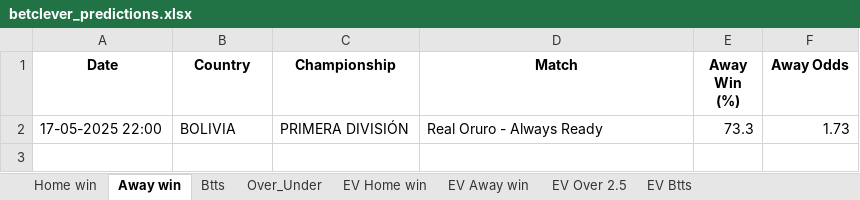
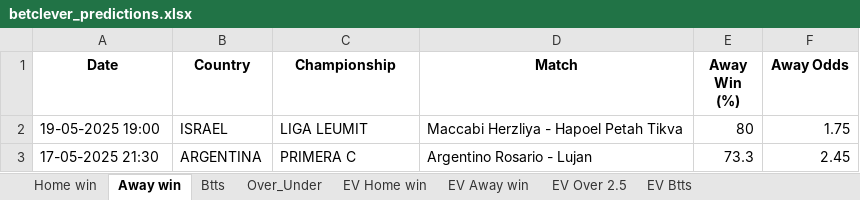
Before and after one commit to ZzZzZzZXCoo/soccer_predictions_scraper, an Excel workbook: scraper/data/betclever_predictions.xlsx, sheet Away win, drawn as a sheet; values as stored, in another font and other column widths than the file's, no borders; removed rows and columns are numbered as before the commit, all else as after; the diff names each change by its address in the sheet, - before the commit and + after, or states it on an @@ line.

```diff
--- a/scraper/data/betclever_predictions.xlsx (sheet Away win)
+++ b/scraper/data/betclever_predictions.xlsx (sheet Away win)
-row 2: 17-05-2025 22:00 | BOLIVIA | PRIMERA DIVISIÓN | Real Oruro - Always Ready | 73.3 | 1.73
+row 2: 19-05-2025 19:00 | ISRAEL | LIGA LEUMIT | Maccabi Herzliya - Hapoel Petah Tikva | 80 | 1.75
+row 3: 17-05-2025 21:30 | ARGENTINA | PRIMERA C | Argentino Rosario - Lujan | 73.3 | 2.45
```
Also changed, not shown: sheet EV Home win, sheet EV Away win, sheet EV Btts, sheet Btts, sheet EV Over 2.5, sheet Home win.
